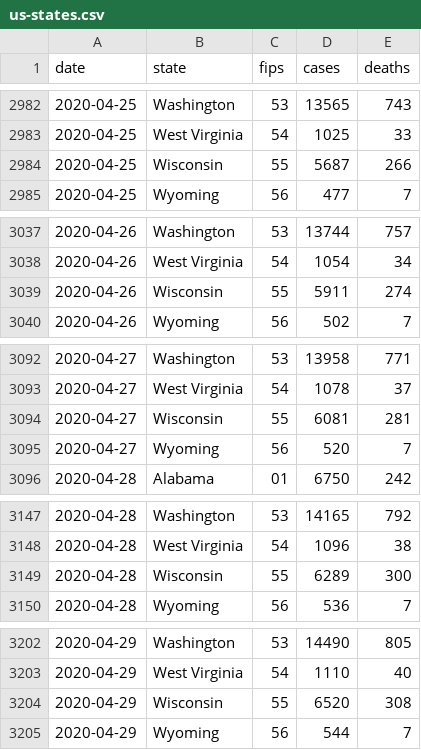
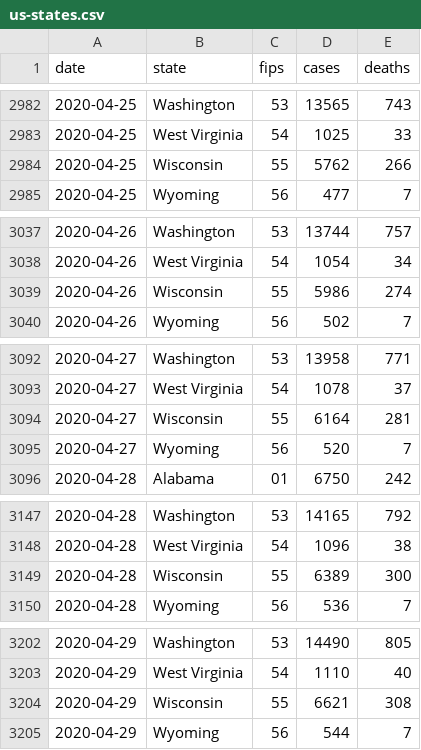
Before and after one commit to bschram/covid-data-public, a CSV file: data/cases-nytimes/us-states.csv, drawn as a sheet; only a part is shown, gaps mark what is left out; the diff covers the shown part only.

```diff
--- a/data/cases-nytimes/us-states.csv
+++ b/data/cases-nytimes/us-states.csv
@@ -2983,3 +2983,3 @@ date,state,fips,cases,deaths
 2020-04-25,West Virginia,54,1025,33
-2020-04-25,Wisconsin,55,5687,266
+2020-04-25,Wisconsin,55,5762,266
 2020-04-25,Wyoming,56,477,7
@@ -3038,3 +3038,3 @@ date,state,fips,cases,deaths
 2020-04-26,West Virginia,54,1054,34
-2020-04-26,Wisconsin,55,5911,274
+2020-04-26,Wisconsin,55,5986,274
 2020-04-26,Wyoming,56,502,7
@@ -3093,3 +3093,3 @@ date,state,fips,cases,deaths
 2020-04-27,West Virginia,54,1078,37
-2020-04-27,Wisconsin,55,6081,281
+2020-04-27,Wisconsin,55,6164,281
 2020-04-27,Wyoming,56,520,7
@@ -3148,3 +3148,3 @@ date,state,fips,cases,deaths
 2020-04-28,West Virginia,54,1096,38
-2020-04-28,Wisconsin,55,6289,300
+2020-04-28,Wisconsin,55,6389,300
 2020-04-28,Wyoming,56,536,7
@@ -3203,3 +3203,3 @@ date,state,fips,cases,deaths
 2020-04-29,West Virginia,54,1110,40
-2020-04-29,Wisconsin,55,6520,308
+2020-04-29,Wisconsin,55,6621,308
 2020-04-29,Wyoming,56,544,7
```
Also changed, not shown: 48 edited cells elsewhere in this file, data/states/tx/tx_tsa_hospitalizations.csv, data/test-and-trace/state_data.csv, 9 other files.
